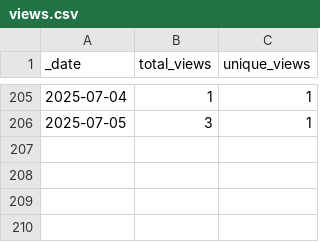
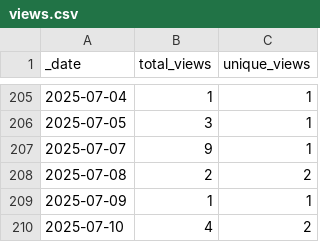
Before and after one commit to ansible-middleware/jws, a CSV file: traffic/views.csv, drawn as a sheet; only a part is shown, gaps mark what is left out.

```diff
--- a/traffic/views.csv
+++ b/traffic/views.csv
@@ -206 +206,5 @@ _date,total_views,unique_views
 2025-07-05,3,1
+2025-07-07,9,1
+2025-07-08,2,2
+2025-07-09,1,1
+2025-07-10,4,2
```
Also changed, not shown: traffic/clones.csv, 1 other file.
